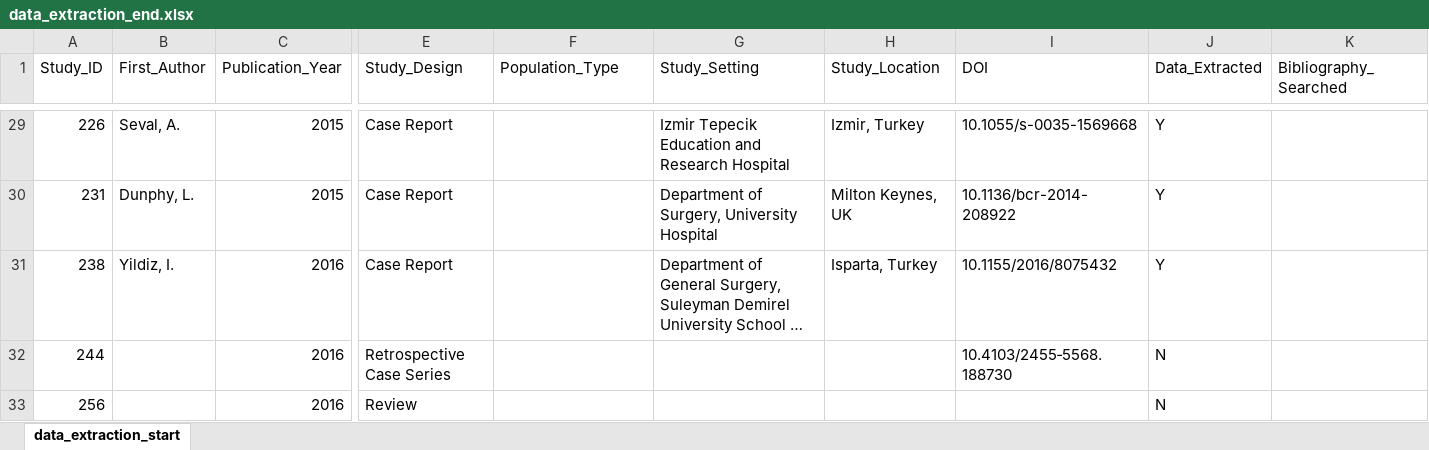
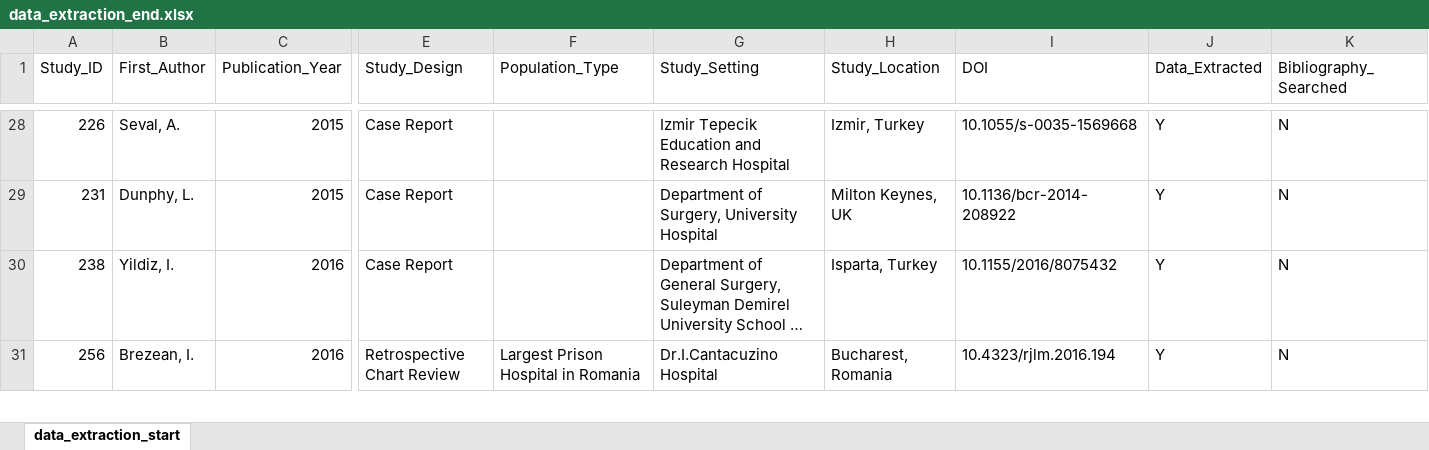
Before and after one commit to jackgedge/iifo_systematic_review, an Excel workbook: input/raw_data/data_extraction/data_extraction_end.xlsx, sheet data_extraction_start, drawn as a sheet; only a part is shown, gaps mark what is left out; long unchanged cells end in …; values as stored, in another font and other column widths than the file's, no borders; removed rows and columns are numbered as before the commit, all else as after; rows hold the shown columns only; the diff covers the shown part only; the diff names each change by its address in the sheet, - before the commit and + after, or states it on an @@ line.

```diff
--- a/input/raw_data/data_extraction/data_extraction_end.xlsx (sheet data_extraction_start)
+++ b/input/raw_data/data_extraction/data_extraction_end.xlsx (sheet data_extraction_start)
-K28:K30 (Bibliography_Searched): (empty)
+K28:K30 (Bibliography_Searched): N
-row 32: 244 |  | 2016 | Retrospective Case Series |  |  |  | 10.4103/2455‑5568.188730 | N
-B31 (First_Author): (empty)
+B31 (First_Author): Brezean, I.
-E31 (Study_Design): Review
+E31 (Study_Design): Retrospective Chart Review
-F31 (Population_Type): (empty)
+F31 (Population_Type): Largest Prison Hospital in Romania
-G31 (Study_Setting): (empty)
+G31 (Study_Setting): Dr.I.Cantacuzino Hospital
-H31 (Study_Location): (empty)
+H31 (Study_Location): Bucharest, Romania
-I31 (DOI): (empty)
+I31 (DOI): 10.4323/rjlm.2016.194
-J31 (Data_Extracted): N
+J31 (Data_Extracted): Y
-K31 (Bibliography_Searched): (empty)
+K31 (Bibliography_Searched): N
```
Also changed, not shown: 8 removed rows and 200 edited cells elsewhere in this sheet, input/raw_data/data_extraction/case_report_data_extraction_end.xlsx, input/raw_data/data_extraction/series_data_end.xlsx, 23 other files.
